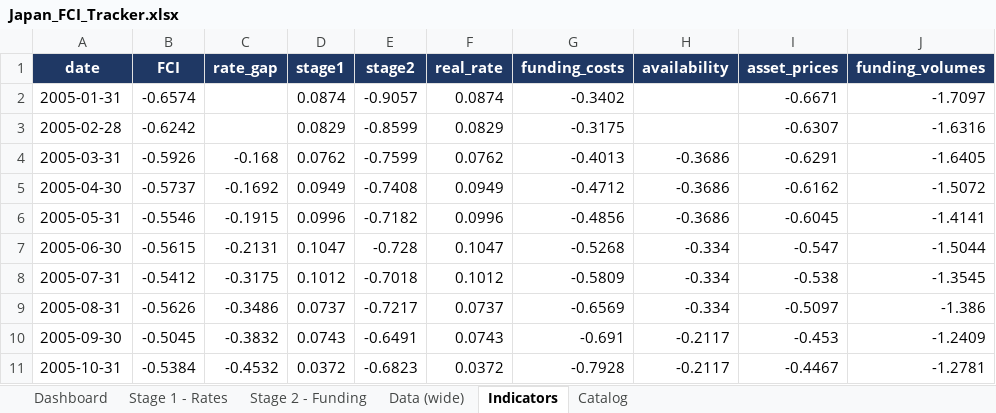
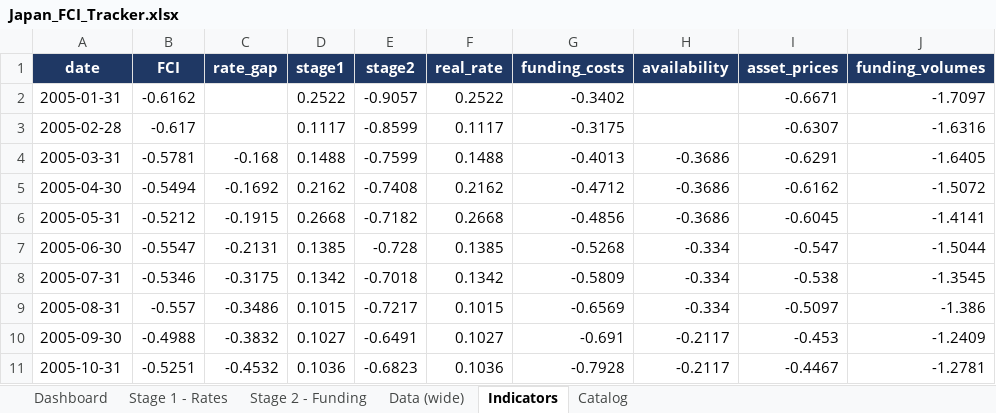
Before and after one commit to LY069/Japan-Financial-Condition-Tracker, an Excel workbook: Japan_FCI_Tracker.xlsx, sheet Indicators, drawn as a sheet; only a part is shown; values as stored, in another font and other column widths than the file's, no borders; the diff covers the shown part only; the diff names each change by its address in the sheet, - before the commit and + after, or states it on an @@ line.

```diff
--- a/Japan_FCI_Tracker.xlsx (sheet Indicators)
+++ b/Japan_FCI_Tracker.xlsx (sheet Indicators)
-B2 (FCI): -0.6574
+B2 (FCI): -0.6162
-D2 (stage1): 0.0874
+D2 (stage1): 0.2522
-F2 (real_rate): 0.0874
+F2 (real_rate): 0.2522
-B3 (FCI): -0.6242
+B3 (FCI): -0.617
-D3 (stage1): 0.0829
+D3 (stage1): 0.1117
-F3 (real_rate): 0.0829
+F3 (real_rate): 0.1117
-B4 (FCI): -0.5926
+B4 (FCI): -0.5781
-D4 (stage1): 0.0762
+D4 (stage1): 0.1488
-F4 (real_rate): 0.0762
+F4 (real_rate): 0.1488
-B5 (FCI): -0.5737
+B5 (FCI): -0.5494
-D5 (stage1): 0.0949
+D5 (stage1): 0.2162
-F5 (real_rate): 0.0949
+F5 (real_rate): 0.2162
-B6 (FCI): -0.5546
+B6 (FCI): -0.5212
-D6 (stage1): 0.0996
+D6 (stage1): 0.2668
-F6 (real_rate): 0.0996
+F6 (real_rate): 0.2668
-B7 (FCI): -0.5615
+B7 (FCI): -0.5547
-D7 (stage1): 0.1047
+D7 (stage1): 0.1385
-F7 (real_rate): 0.1047
+F7 (real_rate): 0.1385
-B8 (FCI): -0.5412
+B8 (FCI): -0.5346
-D8 (stage1): 0.1012
+D8 (stage1): 0.1342
-F8 (real_rate): 0.1012
+F8 (real_rate): 0.1342
-B9 (FCI): -0.5626
+B9 (FCI): -0.557
-D9 (stage1): 0.0737
+D9 (stage1): 0.1015
-F9 (real_rate): 0.0737
+F9 (real_rate): 0.1015
-B10 (FCI): -0.5045
+B10 (FCI): -0.4988
-D10 (stage1): 0.0743
+D10 (stage1): 0.1027
-F10 (real_rate): 0.0743
+F10 (real_rate): 0.1027
-B11 (FCI): -0.5384
+B11 (FCI): -0.5251
-D11 (stage1): 0.0372
+D11 (stage1): 0.1036
-F11 (real_rate): 0.0372
+F11 (real_rate): 0.1036
```
Also changed, not shown: 744 edited cells elsewhere in this sheet, sheet Data (wide), sheet Dashboard, hidden cells, 3 other files.
